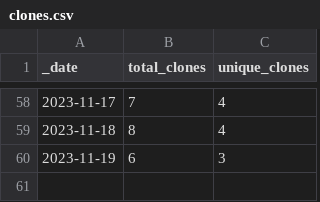
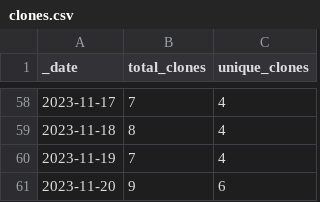
Before and after one commit to Andrew5194/rh-trading-bot, a CSV file: traffic/clones.csv, drawn as a sheet; only a part is shown, gaps mark what is left out.

Commit message:
Adding GitHub traffic

```diff
--- a/traffic/clones.csv
+++ b/traffic/clones.csv
@@ -59,2 +59,3 @@ _date,total_clones,unique_clones
 2023-11-18,8,4
-2023-11-19,6,3
+2023-11-19,7,4
+2023-11-20,9,6
```
Also changed, not shown: 1 other file.
